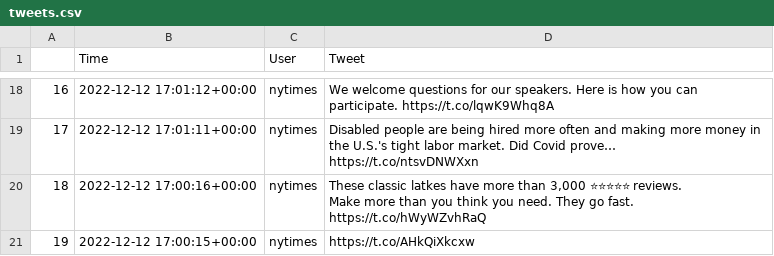
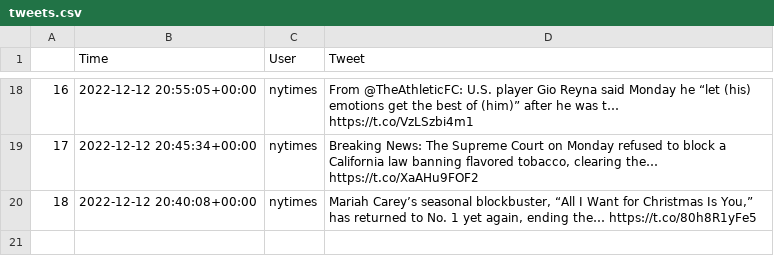
Before and after one commit to a676-code/twitter-api, a CSV file: tweets.csv, drawn as a sheet; only a part is shown, gaps mark what is left out; removed rows and columns are numbered as before the commit, all else as after; ↵ is a line break in a cell; the diff covers the shown part only; the diff names each change by its address in the sheet, - before the commit and + after, or states it on an @@ line.

Commit message:
new tweets

```diff
--- a/tweets.csv
+++ b/tweets.csv
-B18 (Time): 2022-12-12 17:01:12+00:00
+B18 (Time): 2022-12-12 20:55:05+00:00
-D18 (Tweet): We welcome questions for our speakers. Here is how you can participate. https://t.co/lqwK9Whq8A
+D18 (Tweet): From @TheAthleticFC: U.S. player Gio Reyna said Monday he “let (his) emotions get the best of (him)” after he was t… https://t.co/VzLSzbi4m1
-B19 (Time): 2022-12-12 17:01:11+00:00
+B19 (Time): 2022-12-12 20:45:34+00:00
-D19 (Tweet): Disabled people are being hired more often and making more money in the U.S.'s tight labor market. Did Covid prove… https://t.co/ntsvDNWXxn
+D19 (Tweet): Breaking News: The Supreme Court on Monday refused to block a California law banning flavored tobacco, clearing the… https://t.co/XaAHu9FOF2
-B20 (Time): 2022-12-12 17:00:16+00:00
+B20 (Time): 2022-12-12 20:40:08+00:00
-D20 (Tweet): These classic latkes have more than 3,000 ⭐⭐⭐⭐⭐ reviews. ↵ Make more than you think you need. They go fast. https://t.co/hWyWZvhRaQ
+D20 (Tweet): Mariah Carey’s seasonal blockbuster, “All I Want for Christmas Is You,” has returned to No. 1 yet again, ending the… https://t.co/80h8R1yFe5
-row 21: 19 | 2022-12-12 17:00:15+00:00 | nytimes | https://t.co/AHkQiXkcxw
```
Also changed, not shown: 6 added rows, 6 removed rows, 20 edited cells and row numbers in column A elsewhere in this file, 1 other file.
